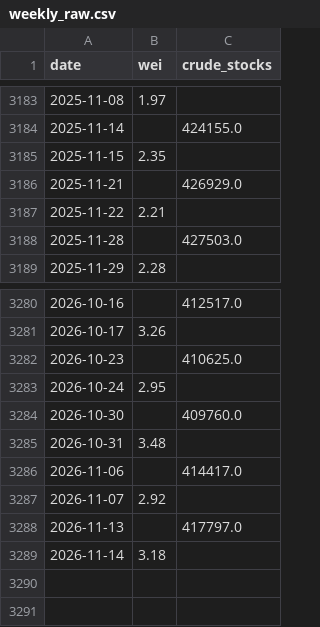
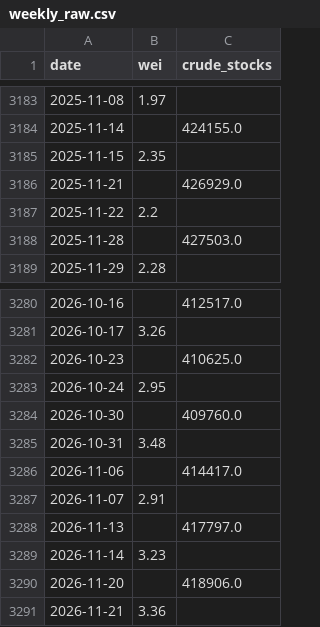
Before and after one commit to YYYJAA/OilForecastQF, a CSV file: Data/raw/weekly_raw.csv, drawn as a sheet; only a part is shown, gaps mark what is left out.

```diff
--- a/Data/raw/weekly_raw.csv
+++ b/Data/raw/weekly_raw.csv
@@ -3186,3 +3186,3 @@ date,wei,crude_stocks
 2025-11-21,,426929.0
-2025-11-22,2.21,
+2025-11-22,2.2,
 2025-11-28,,427503.0
@@ -3286,4 +3286,6 @@ date,wei,crude_stocks
 2026-11-06,,414417.0
-2026-11-07,2.92,
+2026-11-07,2.91,
 2026-11-13,,417797.0
-2026-11-14,3.18,
+2026-11-14,3.23,
+2026-11-20,,418906.0
+2026-11-21,3.36,
```
Also changed, not shown: Data/raw/fred_daily.csv, Data/raw/yahoo_extra_daily.csv, 3 other files.
